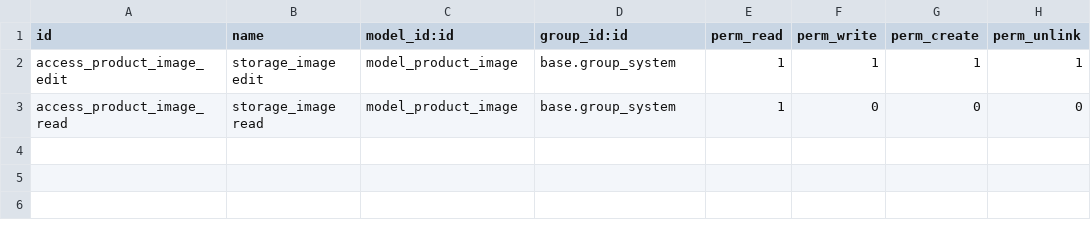
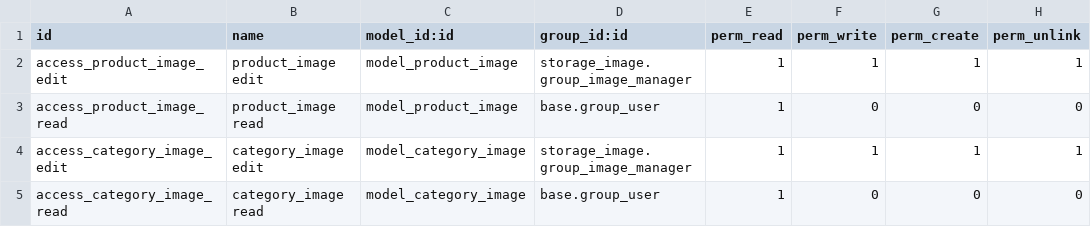
Before and after one commit to ForgeFlow/storage, a CSV file: storage_image_product/security/ir.model.access.csv, drawn as a sheet.

Commit message:
[IMP] use the right image on product and template in form and kanban, add security access

```diff
--- a/storage_image_product/security/ir.model.access.csv
+++ b/storage_image_product/security/ir.model.access.csv
@@ -1,3 +1,5 @@
 id,name,model_id:id,group_id:id,perm_read,perm_write,perm_create,perm_unlink
-access_product_image_edit,storage_image edit,model_product_image,base.group_system,1,1,1,1
-access_product_image_read,storage_image read,model_product_image,base.group_system,1,0,0,0
+access_product_image_edit,product_image edit,model_product_image,storage_image.group_image_manager,1,1,1,1
+access_product_image_read,product_image read,model_product_image,base.group_user,1,0,0,0
+access_category_image_edit,category_image edit,model_category_image,storage_image.group_image_manager,1,1,1,1
+access_category_image_read,category_image read,model_category_image,base.group_user,1,0,0,0
```
Also changed, not shown: 11 other files.
